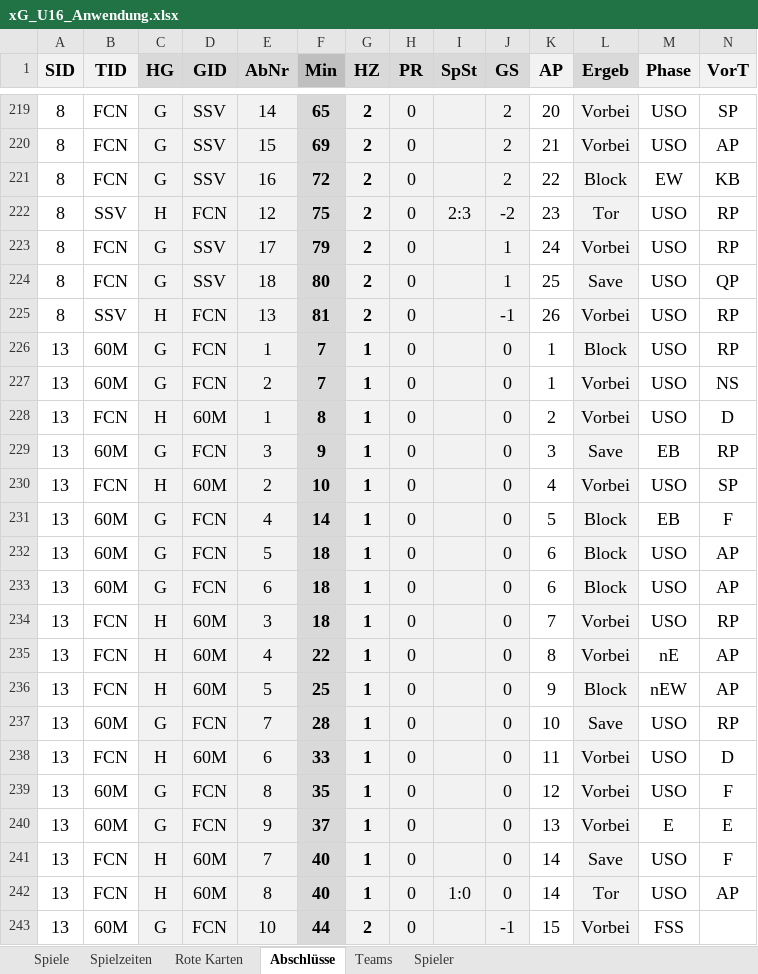
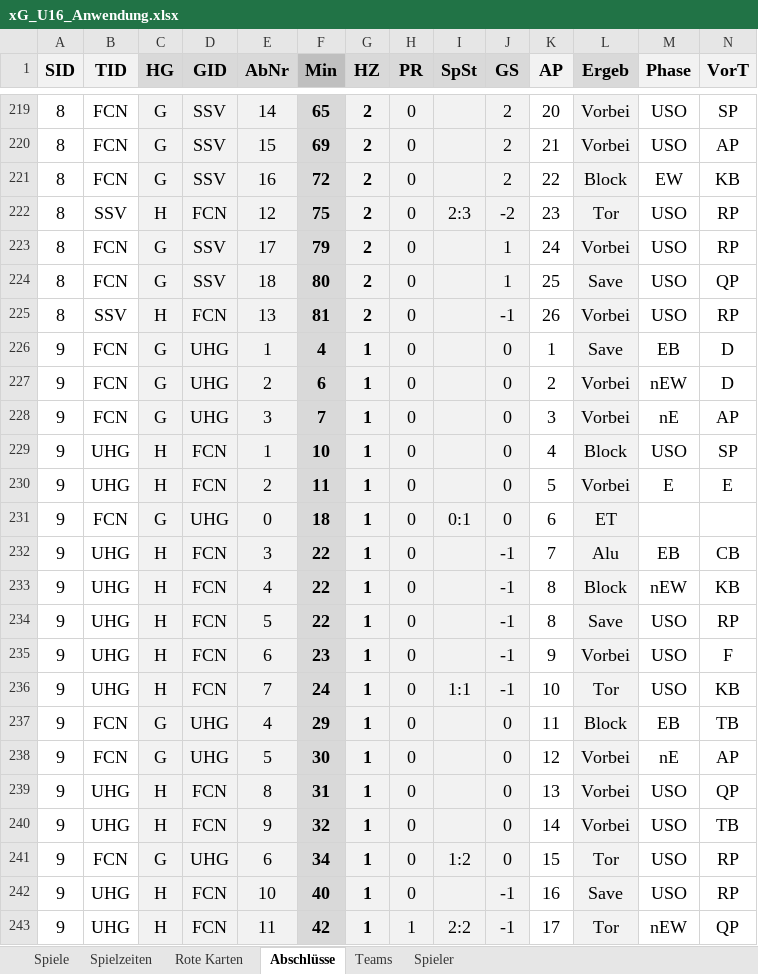
Before and after one commit to BB14official/xG_U16, an Excel workbook: xG_U16_Anwendung.xlsx, sheet Abschlüsse, drawn as a sheet; only a part is shown, gaps mark what is left out; the shorter side is filled out with more unchanged rows; values as stored, in another font and other column widths than the file's, no borders; conditional formats and table styles not drawn; rows hold the shown columns only; the diff covers the shown part only; the diff names each change by its address in the sheet, - before the commit and + after, or states it on an @@ line.

```diff
--- a/xG_U16_Anwendung.xlsx (sheet Abschlüsse)
+++ b/xG_U16_Anwendung.xlsx (sheet Abschlüsse)
+row 226: 9 | FCN | G | UHG | 1 | 4 | 1 | 0 |  | 0 | 1 | Save | EB | D
+row 227: 9 | FCN | G | UHG | 2 | 6 | 1 | 0 |  | 0 | 2 | Vorbei | nEW | D
+row 228: 9 | FCN | G | UHG | 3 | 7 | 1 | 0 |  | 0 | 3 | Vorbei | nE | AP
+row 229: 9 | UHG | H | FCN | 1 | 10 | 1 | 0 |  | 0 | 4 | Block | USO | SP
+row 230: 9 | UHG | H | FCN | 2 | 11 | 1 | 0 |  | 0 | 5 | Vorbei | E | E
+row 231: 9 | FCN | G | UHG | 0 | 18 | 1 | 0 | 0:1 | 0 | 6 | ET
+row 232: 9 | UHG | H | FCN | 3 | 22 | 1 | 0 |  | -1 | 7 | Alu | EB | CB
+row 233: 9 | UHG | H | FCN | 4 | 22 | 1 | 0 |  | -1 | 8 | Block | nEW | KB
+row 234: 9 | UHG | H | FCN | 5 | 22 | 1 | 0 |  | -1 | 8 | Save | USO | RP
+row 235: 9 | UHG | H | FCN | 6 | 23 | 1 | 0 |  | -1 | 9 | Vorbei | USO | F
+row 236: 9 | UHG | H | FCN | 7 | 24 | 1 | 0 | 1:1 | -1 | 10 | Tor | USO | KB
+row 237: 9 | FCN | G | UHG | 4 | 29 | 1 | 0 |  | 0 | 11 | Block | EB | TB
+row 238: 9 | FCN | G | UHG | 5 | 30 | 1 | 0 |  | 0 | 12 | Vorbei | nE | AP
+row 239: 9 | UHG | H | FCN | 8 | 31 | 1 | 0 |  | 0 | 13 | Vorbei | USO | QP
+row 240: 9 | UHG | H | FCN | 9 | 32 | 1 | 0 |  | 0 | 14 | Vorbei | USO | TB
+row 241: 9 | FCN | G | UHG | 6 | 34 | 1 | 0 | 1:2 | 0 | 15 | Tor | USO | RP
+row 242: 9 | UHG | H | FCN | 10 | 40 | 1 | 0 |  | -1 | 16 | Save | USO | RP
+row 243: 9 | UHG | H | FCN | 11 | 42 | 1 | 1 | 2:2 | -1 | 17 | Tor | nEW | QP
```
Also changed, not shown: 10 added rows elsewhere in this sheet, sheet Spiele, 1 other file.
